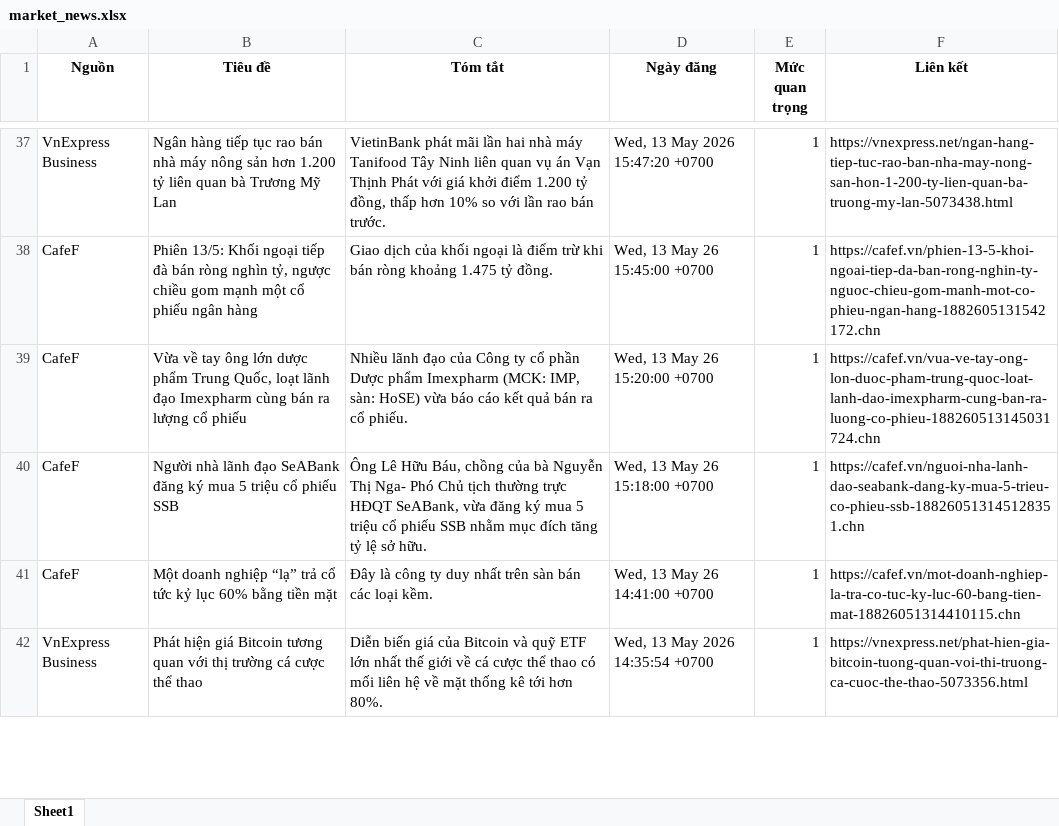
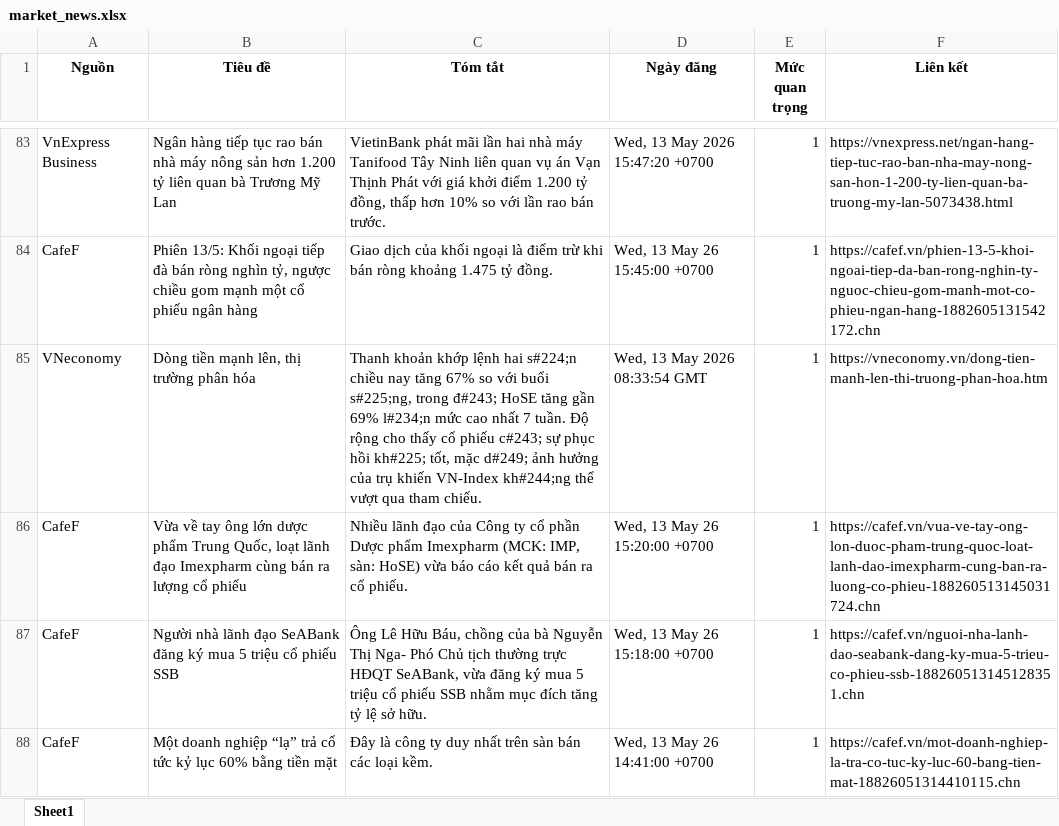
Before and after one commit to Ngoduc1110/ND, an Excel workbook: NEWS/market_news.xlsx, sheet Sheet1, drawn as a sheet; only a part is shown, gaps mark what is left out; the shorter side is filled out with more unchanged rows; values as stored, in another font and other column widths than the file's, no borders; the diff covers the shown part only; the diff names each change by its address in the sheet, - before the commit and + after, or states it on an @@ line.

Commit message:
Cleanup large file from history and update data

```diff
--- a/NEWS/market_news.xlsx (sheet Sheet1)
+++ b/NEWS/market_news.xlsx (sheet Sheet1)
+row 85: VNeconomy | Dòng tiền mạnh lên, thị trường phân hóa | Thanh khoản khớp lệnh hai s#224;n chiều nay tăng 67% so với buổi s#225;ng, trong đ#243; HoSE tăng gần 69% l#234;n mức cao nhất 7 tuần. Độ rộng cho thấy cổ phiếu c#243; sự phục hồi kh#225; tốt, mặc d#249; ảnh hưởng của trụ khiến VN-Index kh#244;ng thể vượt qua tham chiếu. | Wed, 13 May 2026 08:33:54 GMT | 1 | https://vneconomy.vn/dong-tien-manh-len-thi-truong-phan-hoa.htm
```
Also changed, not shown: 86 added rows and 17 removed rows elsewhere in this sheet, 10 other files.
